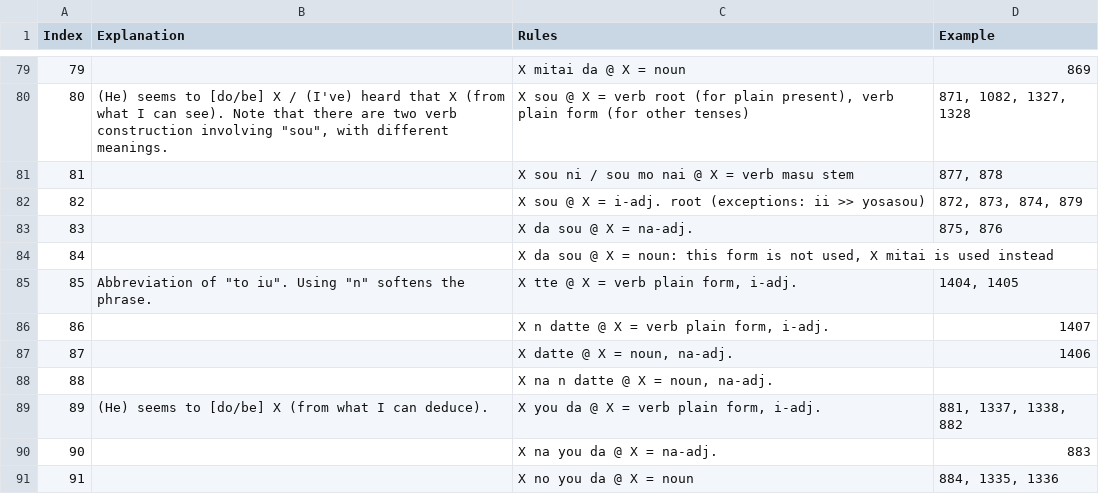
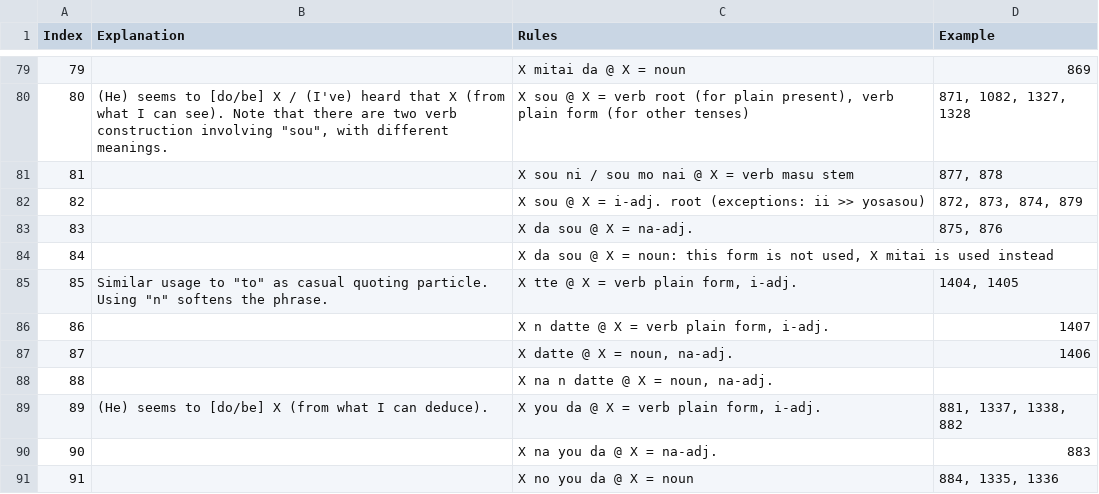
Before and after one commit to blarom/JapaneseToolbox, a CSV file: app/src/main/assets/LineMultExplanations - 3000 kanji.csv, drawn as a sheet; only a part is shown, gaps mark what is left out.

```diff
--- a/app/src/main/assets/LineMultExplanations - 3000 kanji.csv
+++ b/app/src/main/assets/LineMultExplanations - 3000 kanji.csv
@@ -84,3 +84,3 @@
 84||X da sou @ X = noun: this form is not used, X mitai is used instead||
-85|Abbreviation of "to iu". Using "n" softens the phrase.|X tte @ X = verb plain form, i-adj.|1404, 1405|
+85|Similar usage to "to" as casual quoting particle. Using "n" softens the phrase.|X tte @ X = verb plain form, i-adj.|1404, 1405|
 86||X n datte @ X = verb plain form, i-adj.|1407|
```
Also changed, not shown: app/src/main/assets/LineGrammar - 3000 kanji.csv, app/src/main/assets/LineKanjiConj - 3000 kanji.csv, 9 other files.
